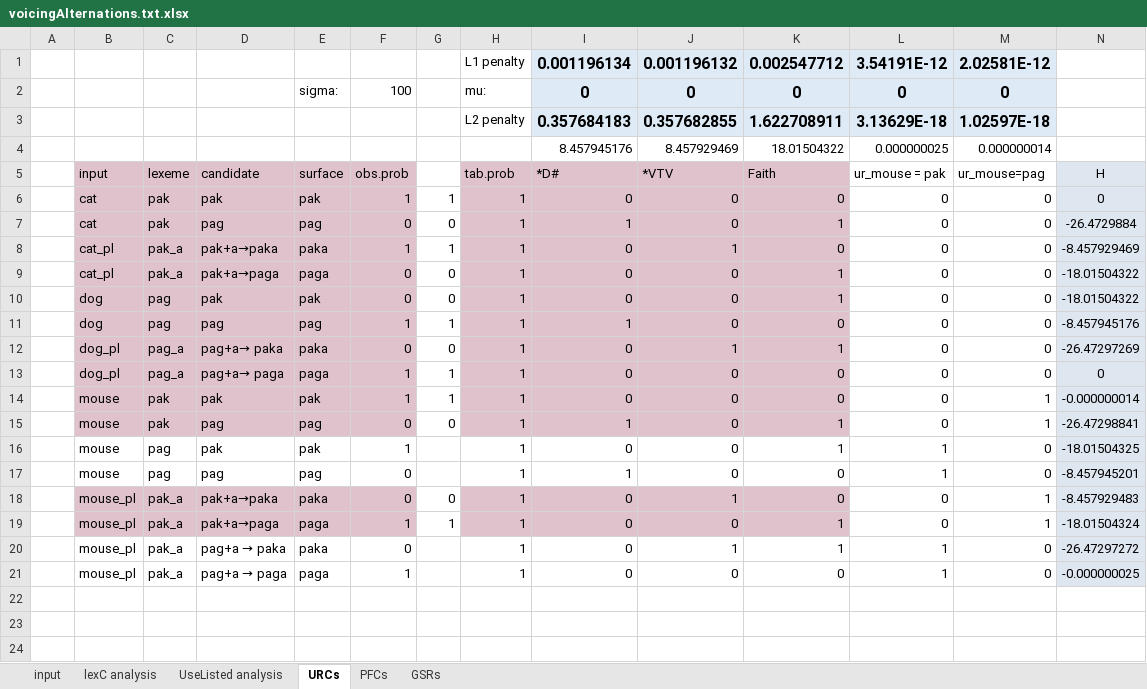
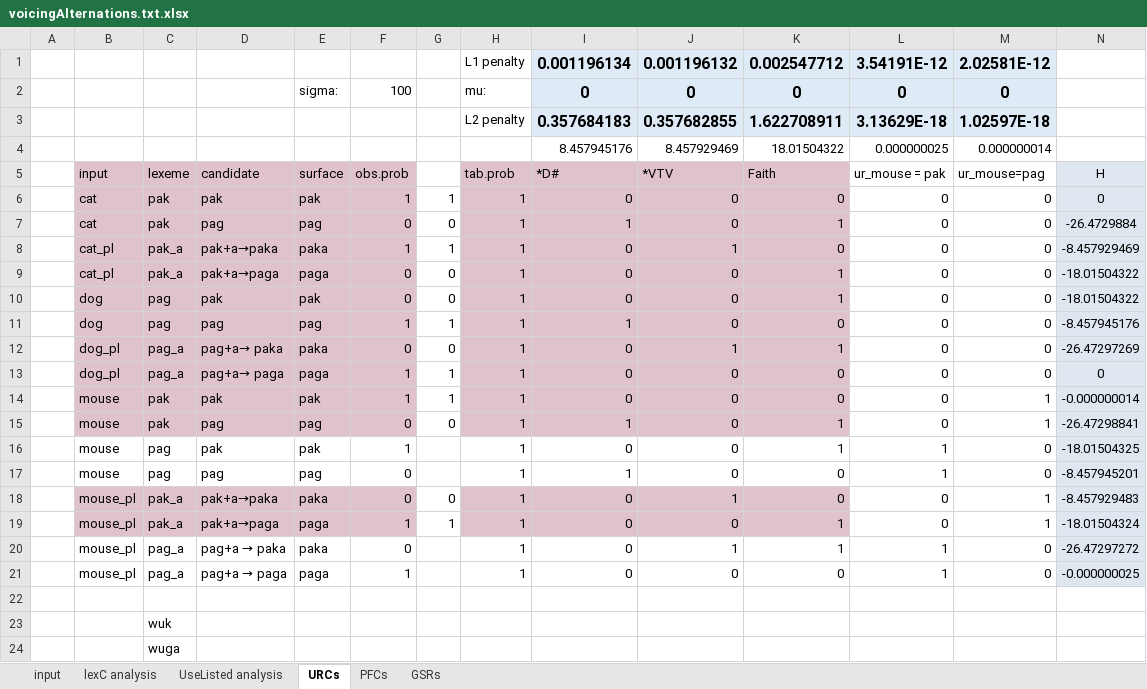
Before and after one commit to clairemoorecantwell/GSR_Learning, an Excel workbook: Combo/voicingAlternations.txt.xlsx, sheet URCs, drawn as a sheet; only a part is shown; values as stored, in another font and other column widths than the file's, no borders; rows hold the shown columns only; the diff names each change by its address in the sheet, - before the commit and + after, or states it on an @@ line.

```diff
--- a/Combo/voicingAlternations.txt.xlsx (sheet URCs)
+++ b/Combo/voicingAlternations.txt.xlsx (sheet URCs)
-C20:C21 (lexeme): pak_a
+C20:C21 (lexeme): pag_a
+row 22: (empty)
+row 23:  |  | wuk
+row 24:  |  | wuga
```
Also changed, not shown: sheet lexC analysis, sheet UseListed analysis, sheet PFCs, sheet GSRs, 16 other files.
